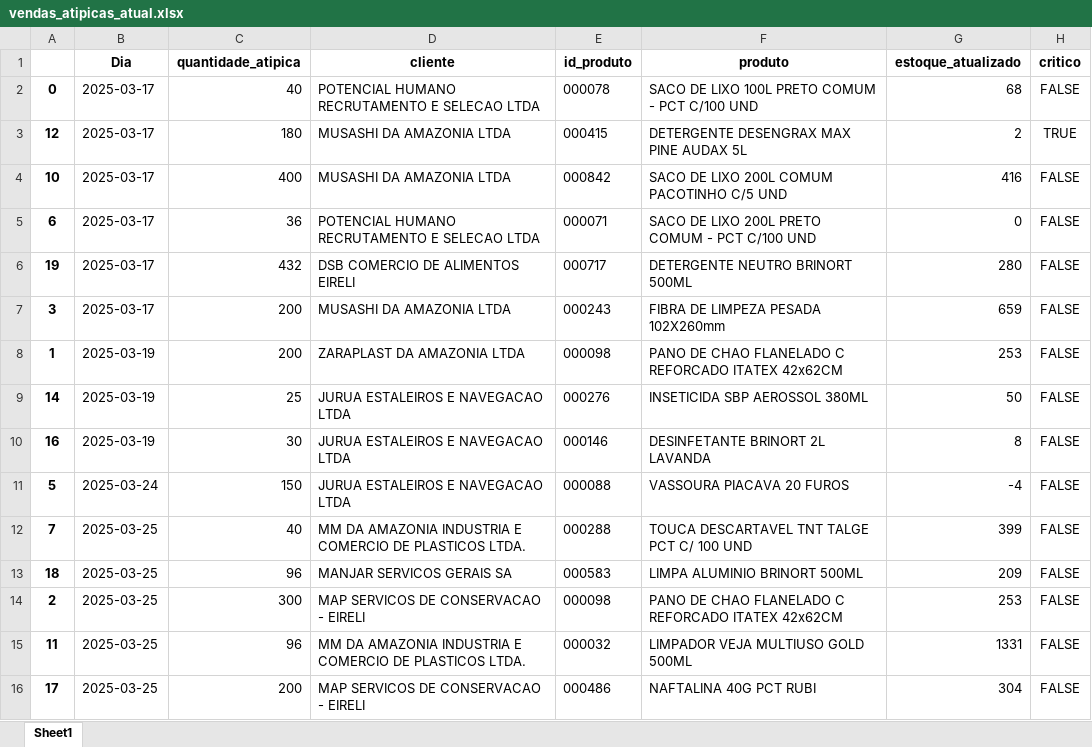
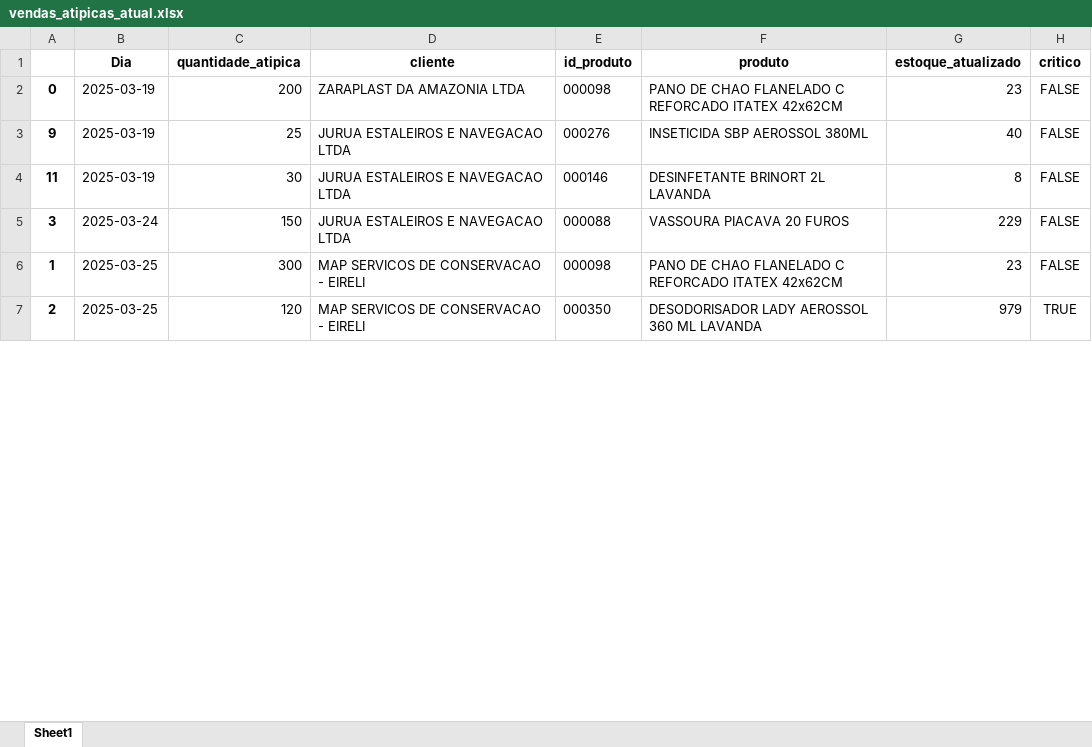
Before and after one commit to maloka-ai/poc-dashboard, an Excel workbook: dados/ADD/Dados_ADD_PF/vendas_atipicas_atual.xlsx, sheet Sheet1, drawn as a sheet; only a part is shown; values as stored, in another font and other column widths than the file's, no borders; removed rows and columns are numbered as before the commit, all else as after; the diff covers the shown part only; the diff names each change by its address in the sheet, - before the commit and + after, or states it on an @@ line.

```diff
--- a/dados/ADD/Dados_ADD_PF/vendas_atipicas_atual.xlsx (sheet Sheet1)
+++ b/dados/ADD/Dados_ADD_PF/vendas_atipicas_atual.xlsx (sheet Sheet1)
-B2 (Dia): 2025-03-17
+B2 (Dia): 2025-03-19
-C2 (quantidade_atipica): 40
+C2 (quantidade_atipica): 200
-D2 (cliente): POTENCIAL HUMANO RECRUTAMENTO E SELECAO LTDA
+D2 (cliente): ZARAPLAST DA AMAZONIA LTDA
-E2 (id_produto): 000078
+E2 (id_produto): 000098
-F2 (produto): SACO DE LIXO 100L PRETO COMUM - PCT C/100 UND
+F2 (produto): PANO DE CHAO FLANELADO C REFORCADO ITATEX 42x62CM
-G2 (estoque_atualizado): 68
+G2 (estoque_atualizado): 23
-row 3: 12 | 2025-03-17 | 180 | MUSASHI DA AMAZONIA LTDA | 000415 | DETERGENTE DESENGRAX MAX PINE AUDAX 5L | 2 | TRUE
-row 4: 10 | 2025-03-17 | 400 | MUSASHI DA AMAZONIA LTDA | 000842 | SACO DE LIXO 200L COMUM PACOTINHO C/5 UND | 416 | FALSE
-row 5: 6 | 2025-03-17 | 36 | POTENCIAL HUMANO RECRUTAMENTO E SELECAO LTDA | 000071 | SACO DE LIXO 200L PRETO COMUM - PCT C/100 UND | 0 | FALSE
-row 6: 19 | 2025-03-17 | 432 | DSB COMERCIO DE ALIMENTOS EIRELI | 000717 | DETERGENTE NEUTRO BRINORT 500ML | 280 | FALSE
-row 7: 3 | 2025-03-17 | 200 | MUSASHI DA AMAZONIA LTDA | 000243 | FIBRA DE LIMPEZA PESADA 102X260mm | 659 | FALSE
-row 8: 1 | 2025-03-19 | 200 | ZARAPLAST DA AMAZONIA LTDA | 000098 | PANO DE CHAO FLANELADO C REFORCADO ITATEX 42x62CM | 253 | FALSE
-A3: 14
+A3: 9
-G3 (estoque_atualizado): 50
+G3 (estoque_atualizado): 40
-A4: 16
+A4: 11
-A5: 5
+A5: 3
-G5 (estoque_atualizado): -4
+G5 (estoque_atualizado): 229
-row 12: 7 | 2025-03-25 | 40 | MM DA AMAZONIA INDUSTRIA E COMERCIO DE PLASTICOS LTDA. | 000288 | TOUCA DESCARTAVEL TNT TALGE PCT C/ 100 UND | 399 | FALSE
-row 13: 18 | 2025-03-25 | 96 | MANJAR SERVICOS GERAIS SA | 000583 | LIMPA ALUMINIO BRINORT 500ML | 209 | FALSE
+row 6: 1 | 2025-03-25 | 300 | MAP SERVICOS DE CONSERVACAO - EIRELI | 000098 | PANO DE CHAO FLANELADO C REFORCADO ITATEX 42x62CM | 23 | FALSE
-C7 (quantidade_atipica): 300
+C7 (quantidade_atipica): 120
-E7 (id_produto): 000098
+E7 (id_produto): 000350
-F7 (produto): PANO DE CHAO FLANELADO C REFORCADO ITATEX 42x62CM
+F7 (produto): DESODORISADOR LADY AEROSSOL 360 ML LAVANDA
-G7 (estoque_atualizado): 253
+G7 (estoque_atualizado): 979
-H7 (critico): FALSE
+H7 (critico): TRUE
-row 15: 11 | 2025-03-25 | 96 | MM DA AMAZONIA INDUSTRIA E COMERCIO DE PLASTICOS LTDA. | 000032 | LIMPADOR VEJA MULTIUSO GOLD 500ML | 1331 | FALSE
-row 16: 17 | 2025-03-25 | 200 | MAP SERVICOS DE CONSERVACAO - EIRELI | 000486 | NAFTALINA 40G PCT RUBI | 304 | FALSE
```
Also changed, not shown: 3 added rows and 11 edited cells elsewhere in this sheet, dados/ADD/Dados_ADD_PF/relatorio_produtos.xlsx.
